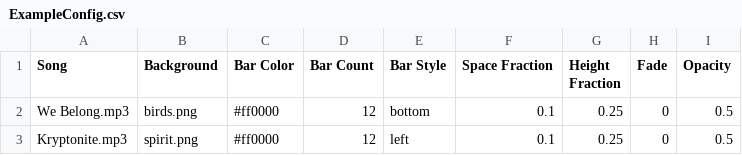
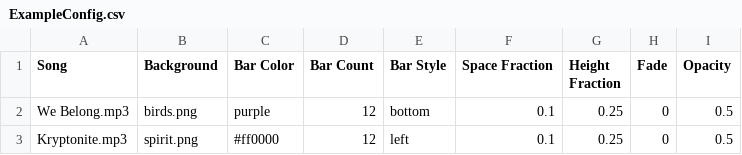
Before and after one commit to doakey3/Bizualizer, a CSV file: ExampleConfig.csv, drawn as a sheet.

```diff
--- a/ExampleConfig.csv
+++ b/ExampleConfig.csv
@@ -1,3 +1,3 @@
 Song,Background,Bar Color,Bar Count,Bar Style,Space Fraction,Height Fraction,Fade,Opacity
-We Belong.mp3,birds.png,#ff0000,12,bottom,0.1,0.25,0,0.5
+We Belong.mp3,birds.png,purple,12,bottom,0.1,0.25,0,0.5
 Kryptonite.mp3,spirit.png,#ff0000,12,left,0.1,0.25,0,0.5
```
Also changed, not shown: 3 other files.
